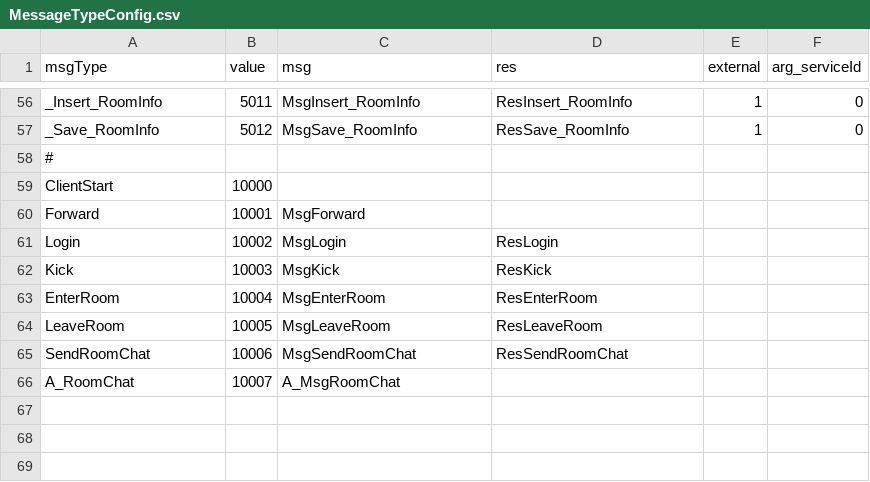
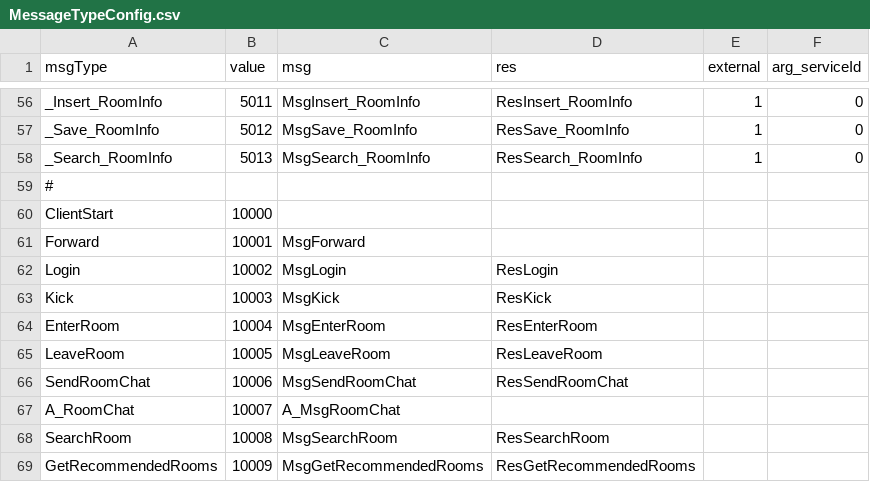
Before and after one commit to qcwgithub/server_f, a CSV file: CodeGen/MessageTypeConfig.csv, drawn as a sheet; only a part is shown, gaps mark what is left out.

Commit message:
search

```diff
--- a/CodeGen/MessageTypeConfig.csv
+++ b/CodeGen/MessageTypeConfig.csv
@@ -57,2 +57,3 @@ _Insert_RoomInfo,5011,MsgInsert_RoomInfo,ResInsert_RoomInfo,1,0
 _Save_RoomInfo,5012,MsgSave_RoomInfo,ResSave_RoomInfo,1,0
+_Search_RoomInfo,5013,MsgSearch_RoomInfo,ResSearch_RoomInfo,1,0
 #,,,,,
@@ -66 +67,3 @@ SendRoomChat,10006,MsgSendRoomChat,ResSendRoomChat,,
 A_RoomChat,10007,A_MsgRoomChat,,,
+SearchRoom,10008,MsgSearchRoom,ResSearchRoom,,
+GetRecommendedRooms,10009,MsgGetRecommendedRooms,ResGetRecommendedRooms,,
```
Also changed, not shown: CodeGen/ServerDataConfig.csv, 31 other files.
